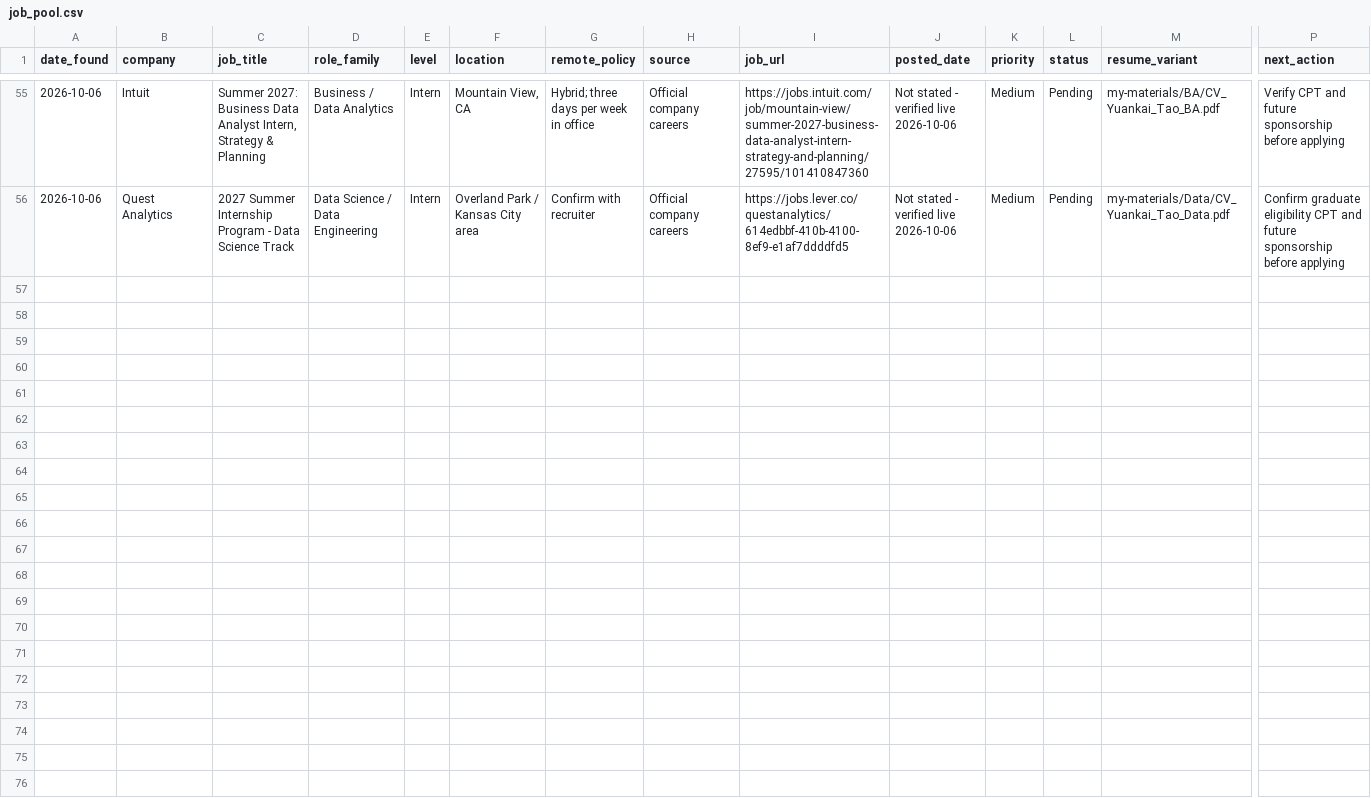
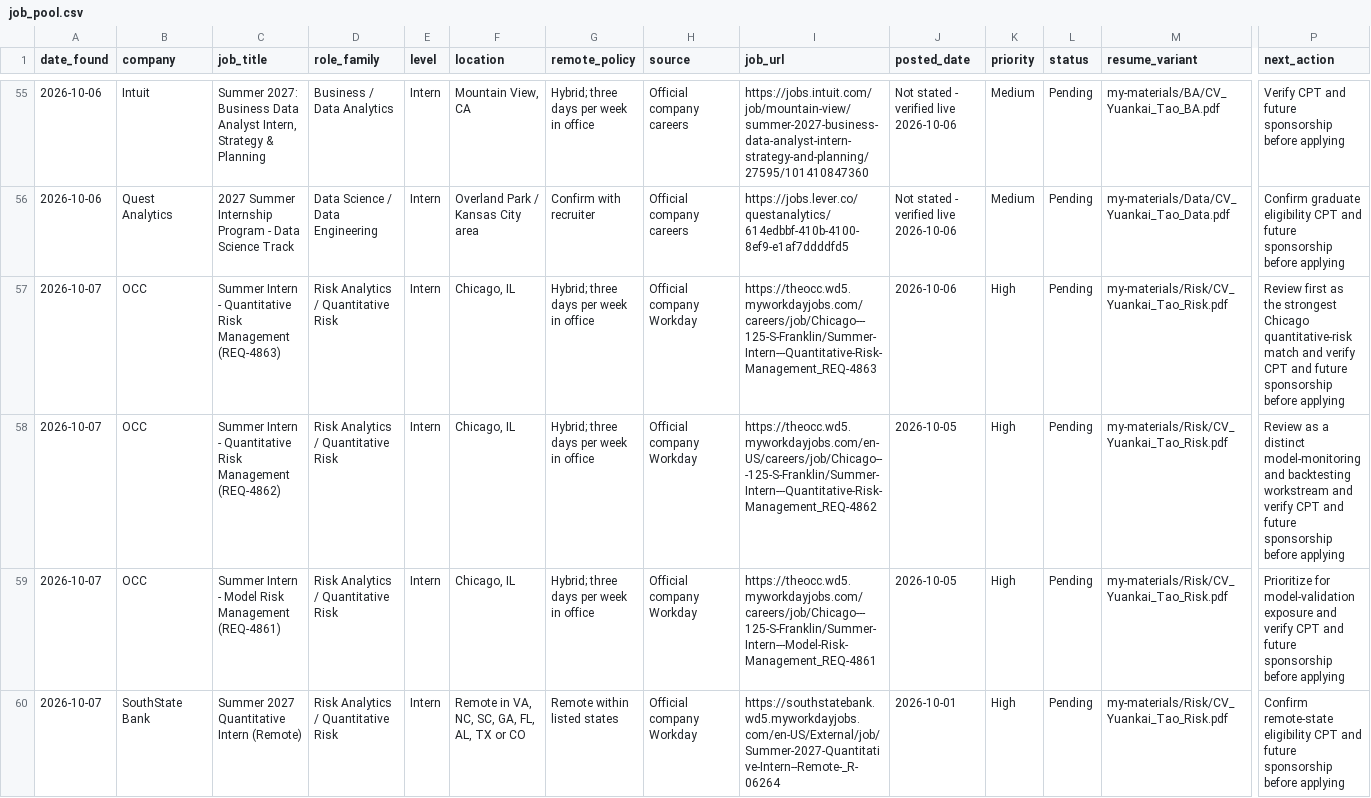
Before and after one commit to YuankaiTao-super/JobHuntBot, a CSV file: dashboard/job_pool.csv, drawn as a sheet; only a part is shown, gaps mark what is left out; rows hold the shown columns only; the diff covers the shown part only; the diff names each change by its address in the sheet, - before the commit and + after, or states it on an @@ line.

Commit message:
chore(jobhunt): sync confirmed leads 2026-10-07

```diff
--- a/dashboard/job_pool.csv
+++ b/dashboard/job_pool.csv
+row 57: 2026-10-07 | OCC | Summer Intern - Quantitative Risk Management (REQ-4863) | Risk Analytics / Quantitative Risk | Intern | Chicago, IL | Hybrid; three days per week in office | Official company Workday | https://theocc.wd5.myworkdayjobs.com/careers/job/Chicago---125-S-Franklin/Summer-Intern---Quantitative-Risk-Management_REQ-4863 | 2026-10-06 | High | Pending | my-materials/Risk/CV_Yuankai_Tao_Risk.pdf | Review first as the strongest Chicago quantitative-risk match and verify CPT and future sponsorship before applying
+row 58: 2026-10-07 | OCC | Summer Intern - Quantitative Risk Management (REQ-4862) | Risk Analytics / Quantitative Risk | Intern | Chicago, IL | Hybrid; three days per week in office | Official company Workday | https://theocc.wd5.myworkdayjobs.com/en-US/careers/job/Chicago---125-S-Franklin/Summer-Intern---Quantitative-Risk-Management_REQ-4862 | 2026-10-05 | High | Pending | my-materials/Risk/CV_Yuankai_Tao_Risk.pdf | Review as a distinct model-monitoring and backtesting workstream and verify CPT and future sponsorship before applying
+row 59: 2026-10-07 | OCC | Summer Intern - Model Risk Management (REQ-4861) | Risk Analytics / Quantitative Risk | Intern | Chicago, IL | Hybrid; three days per week in office | Official company Workday | https://theocc.wd5.myworkdayjobs.com/careers/job/Chicago---125-S-Franklin/Summer-Intern---Model-Risk-Management_REQ-4861 | 2026-10-05 | High | Pending | my-materials/Risk/CV_Yuankai_Tao_Risk.pdf | Prioritize for model-validation exposure and verify CPT and future sponsorship before applying
+row 60: 2026-10-07 | SouthState Bank | Summer 2027 Quantitative Intern (Remote) | Risk Analytics / Quantitative Risk | Intern | Remote in VA, NC, SC, GA, FL, AL, TX or CO | Remote within listed states | Official company Workday | https://southstatebank.wd5.myworkdayjobs.com/en-US/External/job/Summer-2027-Quantitative-Intern--Remote-_R-06264 | 2026-10-01 | High | Pending | my-materials/Risk/CV_Yuankai_Tao_Risk.pdf | Confirm remote-state eligibility CPT and future sponsorship before applying
```
Also changed, not shown: 4 added rows elsewhere in this file, dashboard/daily_dashboard.csv, 1 other file.
